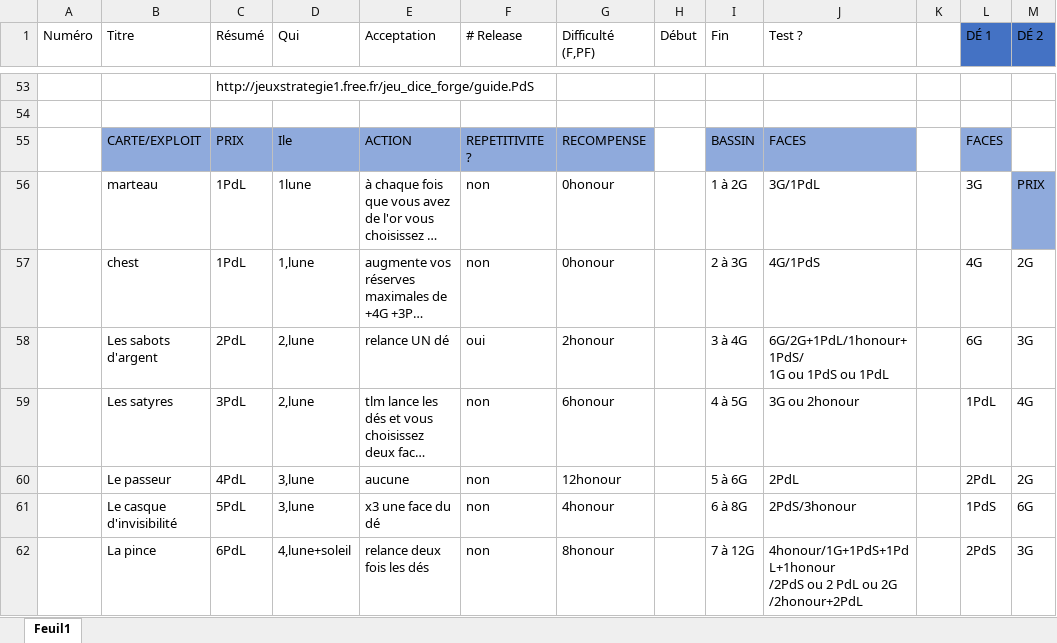
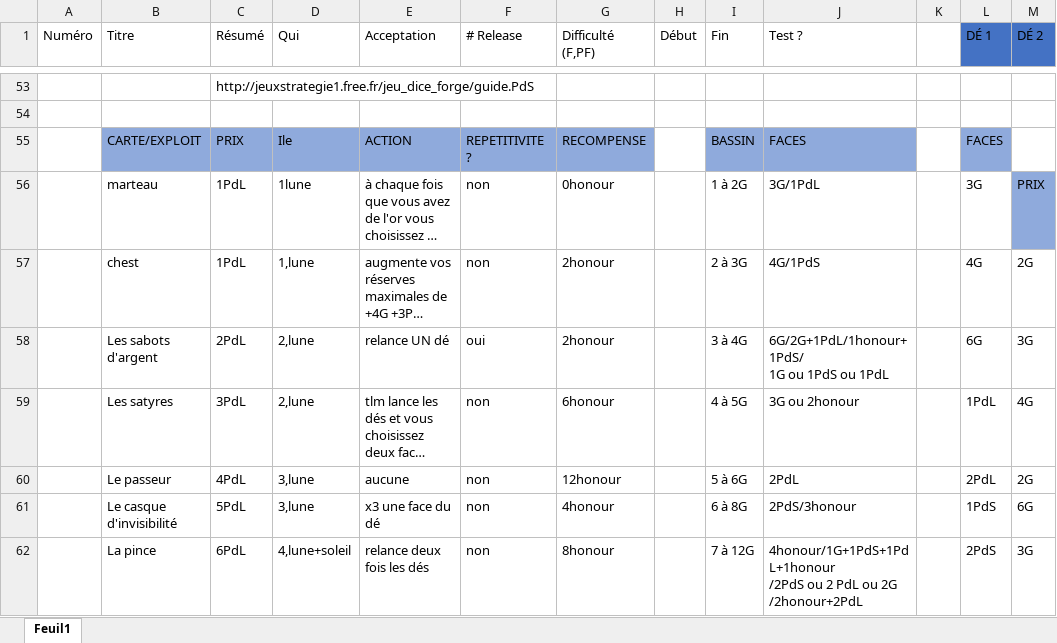
Before and after one commit to GraulierBrice/diceforge-mirror, an Excel workbook: suivi.xlsx, sheet Feuil1, drawn as a sheet; only a part is shown, gaps mark what is left out; long unchanged cells end in …; values as stored, in another font and other column widths than the file's, no borders; the diff names each change by its address in the sheet, - before the commit and + after, or states it on an @@ line.

Commit message:
Correct honour cost. Feats add honour
Feats honour count add to the play honour also correct honour for Chest Feat

```diff
--- a/suivi.xlsx (sheet Feuil1)
+++ b/suivi.xlsx (sheet Feuil1)
-G57 (Difficulté (F,PF)): 0honour
+G57 (Difficulté (F,PF)): 2honour
```
Also changed, not shown: 2 other files.
